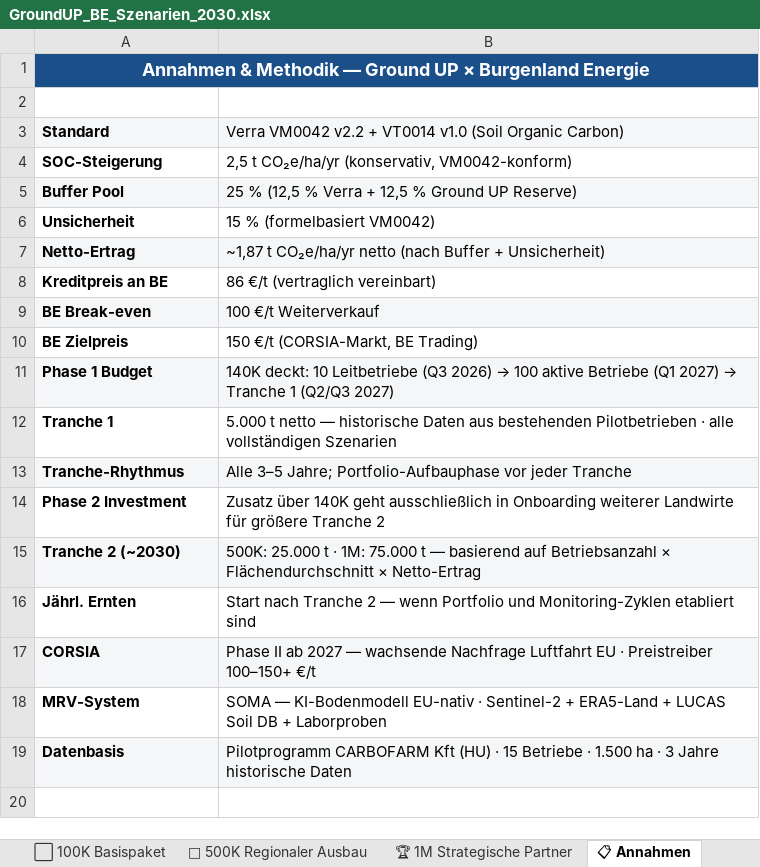
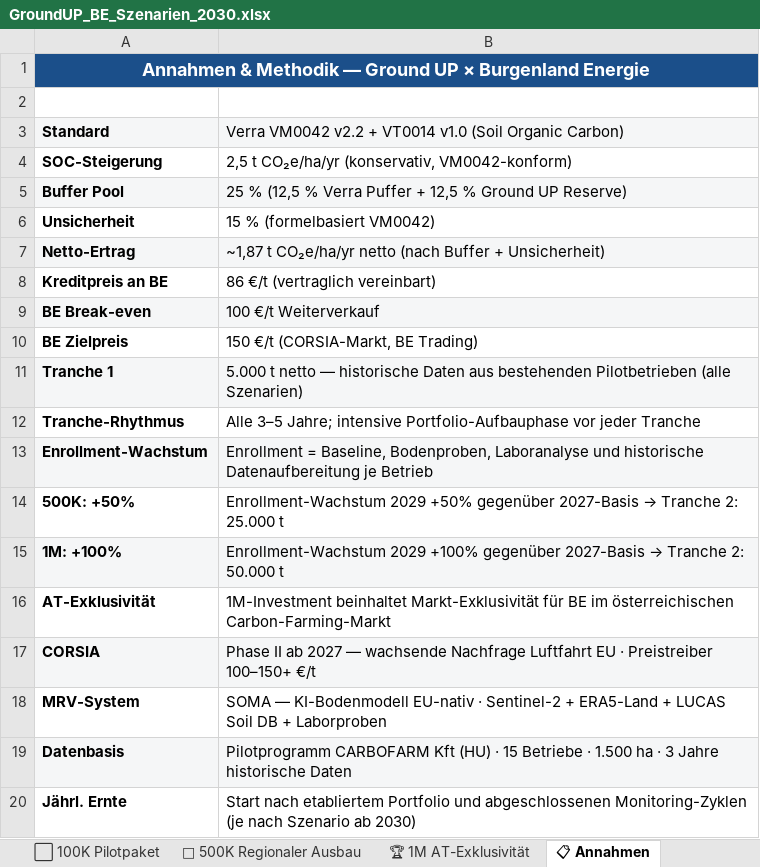
Before and after one commit to GROUNDUP-GmbH/groundup-be-pitch, an Excel workbook: GroundUP_BE_Szenarien_2030.xlsx, sheet 📋 Annahmen, drawn as a sheet; values as stored, in another font and other column widths than the file's, no borders; removed rows and columns are numbered as before the commit, all else as after; the diff names each change by its address in the sheet, - before the commit and + after, or states it on an @@ line.

Commit message:
update: BE Szenarien v4 — 100K T1 in 2029, 50%/100% enrollment growth, AT exclusivity 1M

```diff
--- a/GroundUP_BE_Szenarien_2030.xlsx (sheet 📋 Annahmen)
+++ b/GroundUP_BE_Szenarien_2030.xlsx (sheet 📋 Annahmen)
-sheet tab: ⬜ 100K Basispaket
+sheet tab: ⬜ 100K Pilotpaket
-sheet tab: 🏆 1M Strategische Partner
+sheet tab: 🏆 1M AT-Exklusivität
-B5: …% Verra + 12,5…
+B5: …% Verra Puffer + 12,5…
-row 11: Phase 1 Budget | 140K deckt: 10 Leitbetriebe (Q3 2026) → 100 aktive Betriebe (Q1 2027) → Tranche 1 (Q2/Q3 2027)
-A11:B11 fill: none
+A11:B11 fill: #F5F6F7
-B11: …bestehenden Pilotbetrieben · alle vollständigen Szenarien
+B11: …bestehenden Pilotbetrieben (alle Szenarien)
-A12:B12 fill: #F5F6F7
+A12:B12 fill: none
-B12: …3–5 Jahre; Portfolio-Aufbauphase vor…
+B12: …3–5 Jahre; intensive Portfolio-Aufbauphase vor…
-row 14: Phase 2 Investment | Zusatz über 140K geht ausschließlich in Onboarding weiterer Landwirte für größere Tranche 2
-row 15: Tranche 2 (~2030) | 500K: 25.000 t · 1M: 75.000 t — basierend auf Betriebsanzahl × Flächendurchschnitt × Netto-Ertrag
-row 16: Jährl. Ernten | Start nach Tranche 2 — wenn Portfolio und Monitoring-Zyklen etabliert sind
+row 13: Enrollment-Wachstum | Enrollment = Baseline, Bodenproben, Laboranalyse und historische Datenaufbereitung je Betrieb
+row 14: 500K: +50% | Enrollment-Wachstum 2029 +50% gegenüber 2027-Basis → Tranche 2: 25.000 t
+row 15: 1M: +100% | Enrollment-Wachstum 2029 +100% gegenüber 2027-Basis → Tranche 2: 50.000 t
+row 16: AT-Exklusivität | 1M-Investment beinhaltet Markt-Exklusivität für BE im österreichischen Carbon-Farming-Markt
+row 20: Jährl. Ernte | Start nach etabliertem Portfolio und abgeschlossenen Monitoring-Zyklen (je nach Szenario ab 2030)
```
Also changed, not shown: sheet 📊 Szenario-Vergleich, sheet 🏆 1M AT-Exklusivität, sheet 🚀 500K Regionaler Ausbau, sheet ⬜ 100K Pilotpaket.
